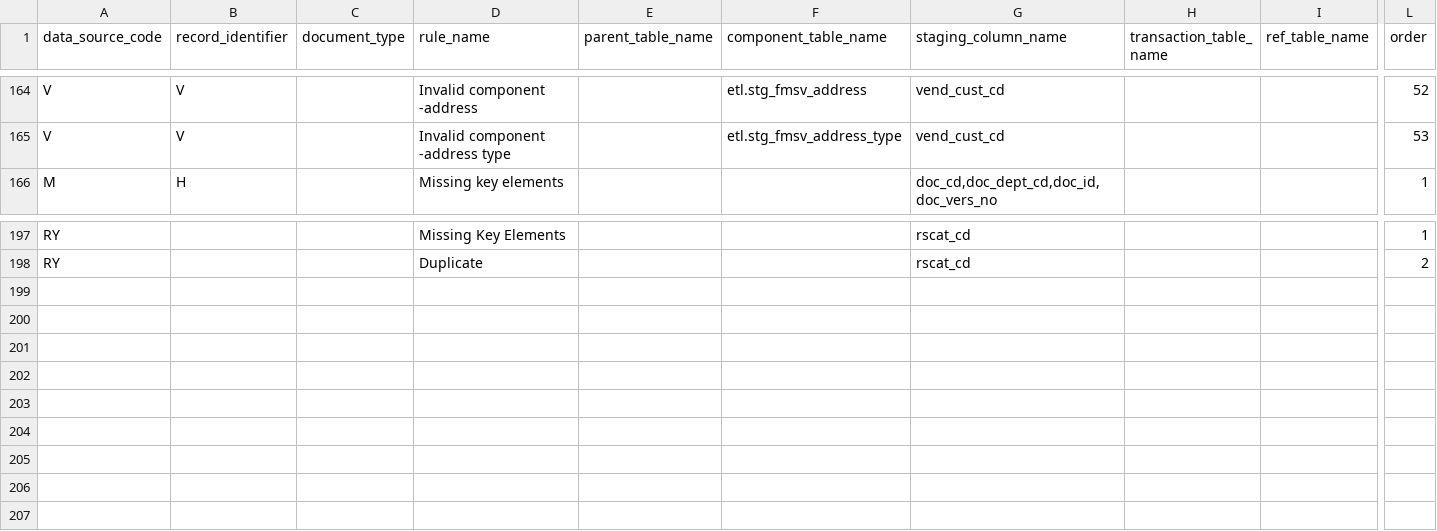
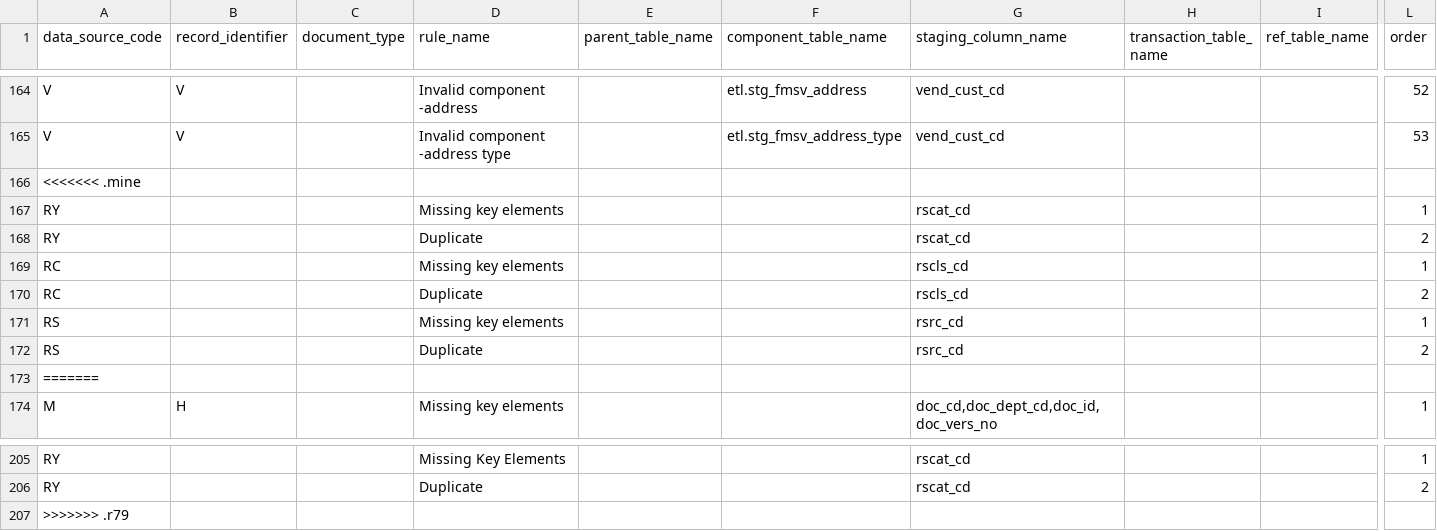
Before and after one commit to vasili4/Checkbook, a CSV file: checkbook/DB scripts/ScriptsForInitialSetUp/ref_validation_rule.csv, drawn as a sheet; only a part is shown, gaps mark what is left out; rows hold the shown columns only; the diff names each change by its address in the sheet, - before the commit and + after, or states it on an @@ line.

Commit message:
added revenue class,category and source
git-svn-id: https://omb-dashboardplatform.reisys.com:10039/NYC_Checkbook_2_0/Database@80 948744eb-f611-4f28-8820-250fb6d8f47d

Former-commit-id: 5b71c83cc39f45ebed6bd169a7344b024fcbac83

```diff
--- a/checkbook/DB scripts/ScriptsForInitialSetUp/ref_validation_rule.csv
+++ b/checkbook/DB scripts/ScriptsForInitialSetUp/ref_validation_rule.csv
+row 166: <<<<<<< .mine
+row 167: RY |  |  | Missing key elements |  |  | rscat_cd |  |  | 1
+row 168: RY |  |  | Duplicate |  |  | rscat_cd |  |  | 2
+row 169: RC |  |  | Missing key elements |  |  | rscls_cd |  |  | 1
+row 170: RC |  |  | Duplicate |  |  | rscls_cd |  |  | 2
+row 171: RS |  |  | Missing key elements |  |  | rsrc_cd |  |  | 1
+row 172: RS |  |  | Duplicate |  |  | rsrc_cd |  |  | 2
+row 173: =======
+row 207: >>>>>>> .r79
```
